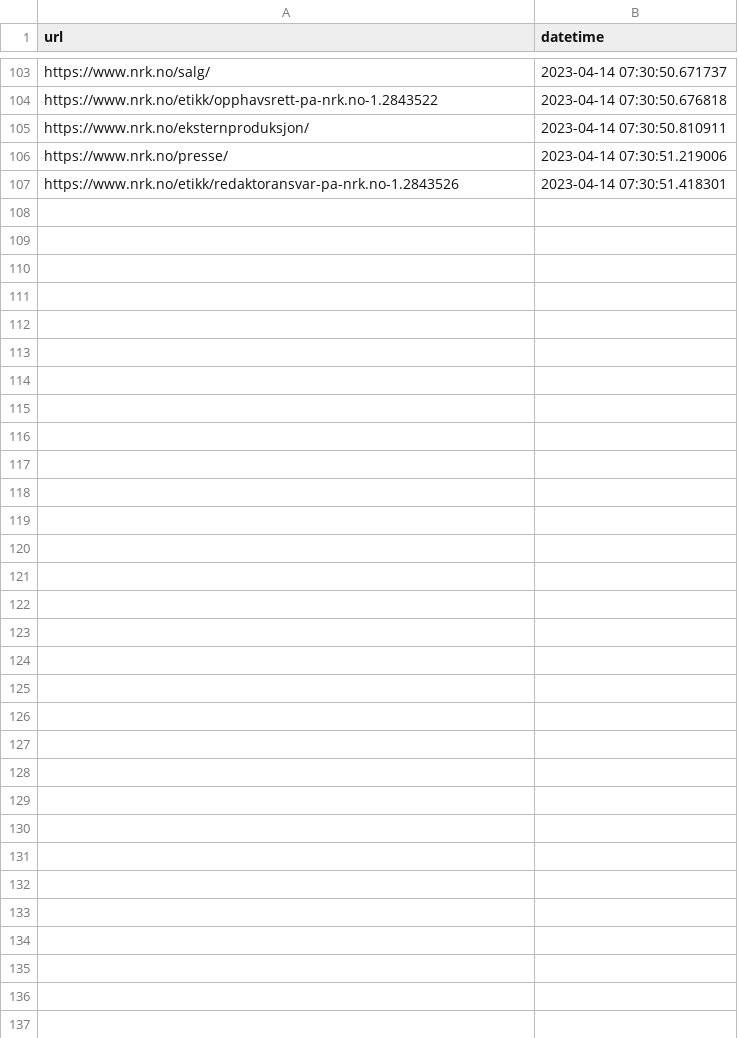
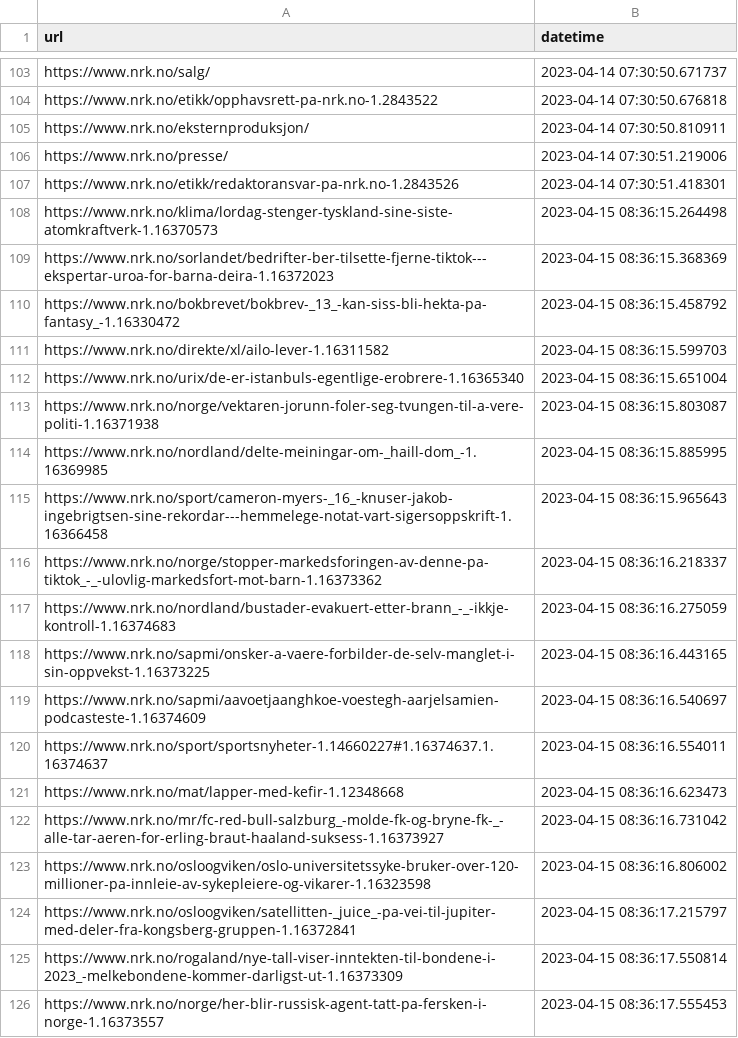
Before and after one commit to EllingOftedal/GIS-Blog, a CSV file: scripts/nrk/global/results/visited_articles_country.csv, drawn as a sheet; only a part is shown, gaps mark what is left out; the diff covers the shown part only; the diff names each change by its address in the sheet, - before the commit and + after, or states it on an @@ line.

```diff
--- a/scripts/nrk/global/results/visited_articles_country.csv
+++ b/scripts/nrk/global/results/visited_articles_country.csv
+row 108: https://www.nrk.no/klima/lordag-stenger-tyskland-sine-siste-atomkraftverk-1.16370573 | 2023-04-15 08:36:15.264498
+row 109: https://www.nrk.no/sorlandet/bedrifter-ber-tilsette-fjerne-tiktok---ekspertar-uroa-for-barna-deira-1.16372023 | 2023-04-15 08:36:15.368369
+row 110: https://www.nrk.no/bokbrevet/bokbrev-_13_-kan-siss-bli-hekta-pa-fantasy_-1.16330472 | 2023-04-15 08:36:15.458792
+row 111: https://www.nrk.no/direkte/xl/ailo-lever-1.16311582 | 2023-04-15 08:36:15.599703
+row 112: https://www.nrk.no/urix/de-er-istanbuls-egentlige-erobrere-1.16365340 | 2023-04-15 08:36:15.651004
+row 113: https://www.nrk.no/norge/vektaren-jorunn-foler-seg-tvungen-til-a-vere-politi-1.16371938 | 2023-04-15 08:36:15.803087
+row 114: https://www.nrk.no/nordland/delte-meiningar-om-_haill-dom_-1.16369985 | 2023-04-15 08:36:15.885995
+row 115: https://www.nrk.no/sport/cameron-myers-_16_-knuser-jakob-ingebrigtsen-sine-rekordar---hemmelege-notat-vart-sigersoppskrift-1.16366458 | 2023-04-15 08:36:15.965643
+row 116: https://www.nrk.no/norge/stopper-markedsforingen-av-denne-pa-tiktok_-_-ulovlig-markedsfort-mot-barn-1.16373362 | 2023-04-15 08:36:16.218337
+row 117: https://www.nrk.no/nordland/bustader-evakuert-etter-brann_-_-ikkje-kontroll-1.16374683 | 2023-04-15 08:36:16.275059
+row 118: https://www.nrk.no/sapmi/onsker-a-vaere-forbilder-de-selv-manglet-i-sin-oppvekst-1.16373225 | 2023-04-15 08:36:16.443165
+row 119: https://www.nrk.no/sapmi/aavoetjaanghkoe-voestegh-aarjelsamien-podcasteste-1.16374609 | 2023-04-15 08:36:16.540697
+row 120: https://www.nrk.no/sport/sportsnyheter-1.14660227#1.16374637.1.16374637 | 2023-04-15 08:36:16.554011
+row 121: https://www.nrk.no/mat/lapper-med-kefir-1.12348668 | 2023-04-15 08:36:16.623473
+row 122: https://www.nrk.no/mr/fc-red-bull-salzburg_-molde-fk-og-bryne-fk-_-alle-tar-aeren-for-erling-braut-haaland-suksess-1.16373927 | 2023-04-15 08:36:16.731042
+row 123: https://www.nrk.no/osloogviken/oslo-universitetssyke-bruker-over-120-millioner-pa-innleie-av-sykepleiere-og-vikarer-1.16323598 | 2023-04-15 08:36:16.806002
+row 124: https://www.nrk.no/osloogviken/satellitten-_juice_-pa-vei-til-jupiter-med-deler-fra-kongsberg-gruppen-1.16372841 | 2023-04-15 08:36:17.215797
+row 125: https://www.nrk.no/rogaland/nye-tall-viser-inntekten-til-bondene-i-2023_-melkebondene-kommer-darligst-ut-1.16373309 | 2023-04-15 08:36:17.550814
+row 126: https://www.nrk.no/norge/her-blir-russisk-agent-tatt-pa-fersken-i-norge-1.16373557 | 2023-04-15 08:36:17.555453
```
Also changed, not shown: 23 added rows elsewhere in this file, scripts/nrk/inland/results/visited_articles_innland.csv, 3 other files.
